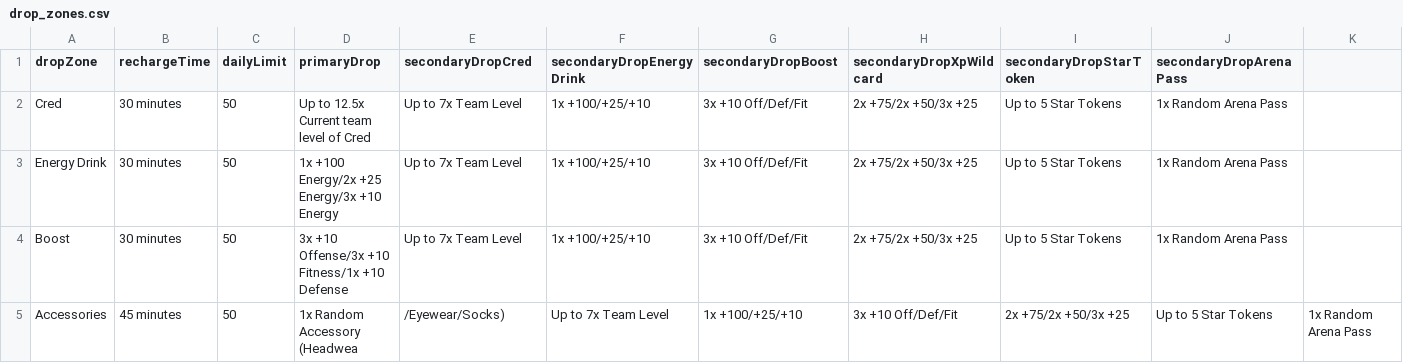
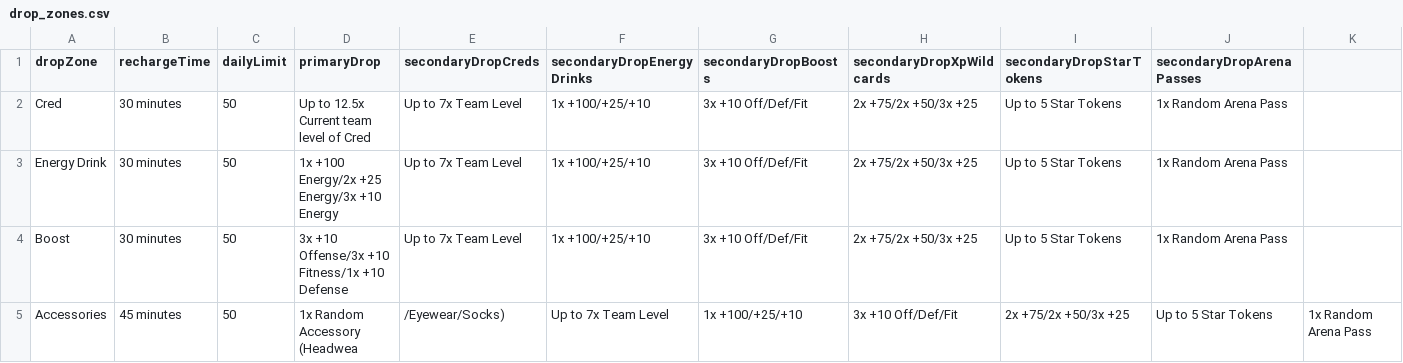
Before and after one commit to naw-db/naw-db.github.io, a CSV file: content/data/drop_zones.csv (was drop_zones.csv), drawn as a sheet; only a part is shown.

Commit message:
Moved drop_zones.csv to data folder. (#43)

```diff
--- a/drop_zones.csv
+++ b/content/data/drop_zones.csv
@@ -1,2 +1,2 @@
-dropZone,rechargeTime,dailyLimit,primaryDrop,secondaryDropCred,secondaryDropEnergyDrink,secondaryDropBoost,secondaryDropXpWildcard,secondaryDropStarToken,secondaryDropArenaPass
+dropZone,rechargeTime,dailyLimit,primaryDrop,secondaryDropCreds,secondaryDropEnergyDrinks,secondaryDropBoosts,secondaryDropXpWildcards,secondaryDropStarTokens,secondaryDropArenaPasses
 Cred,30 minutes,50,Up to 12.5x Current team level of Cred,Up to 7x Team Level,1x +100/+25/+10,3x +10 Off/Def/Fit,2x +75/2x +50/3x +25,Up to 5 Star Tokens,1x Random Arena Pass
```
